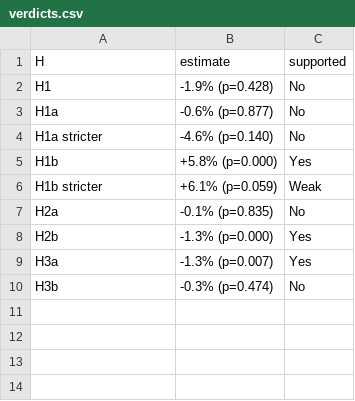
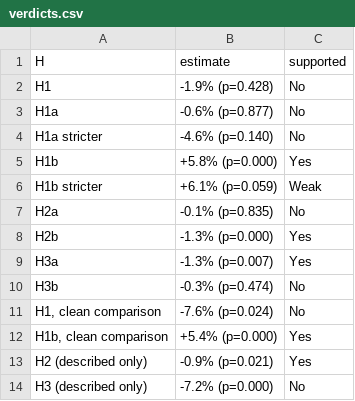
Before and after one commit to ilhaam-omar/tesla-opening-washington, a CSV file: output/verdicts.csv, drawn as a sheet.

```diff
--- a/output/verdicts.csv
+++ b/output/verdicts.csv
@@ -10 +10,5 @@ H3a,-1.3% (p=0.007),Yes
 H3b,-0.3% (p=0.474),No
+"H1, clean comparison",-7.6% (p=0.024),No
+"H1b, clean comparison",+5.4% (p=0.000),Yes
+H2 (described only),-0.9% (p=0.021),Yes
+H3 (described only),-7.2% (p=0.000),No
```
Also changed, not shown: output/results.csv, 7 other files.
